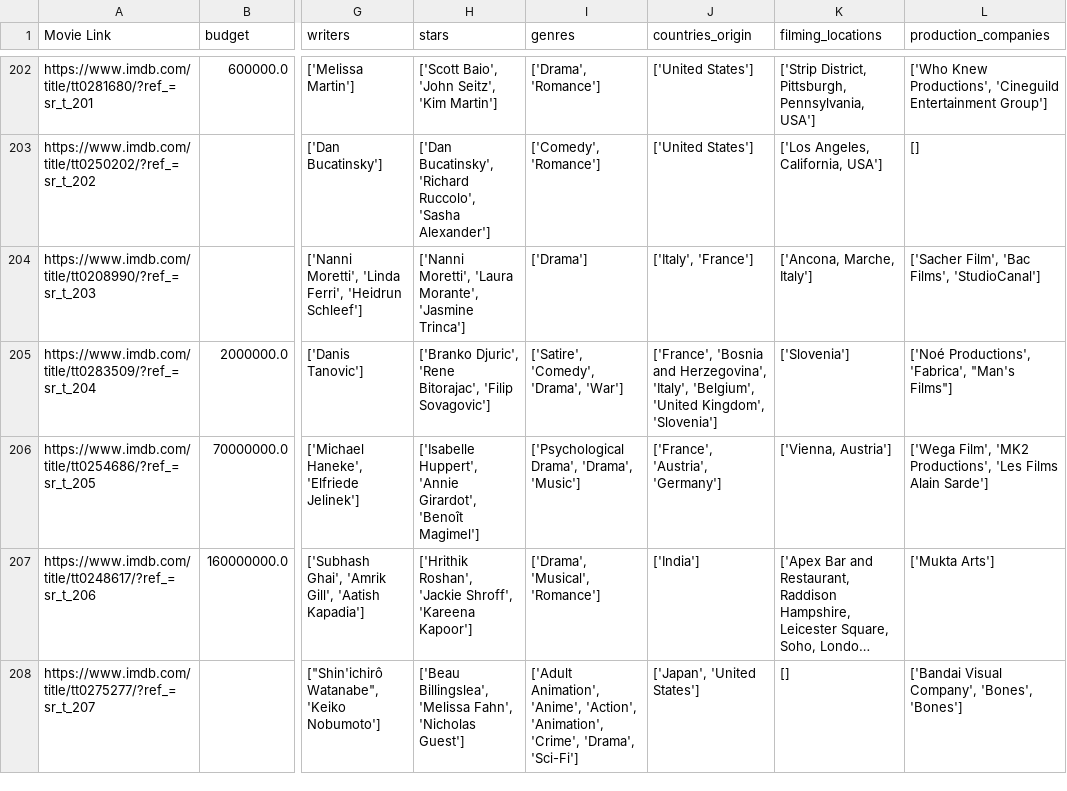
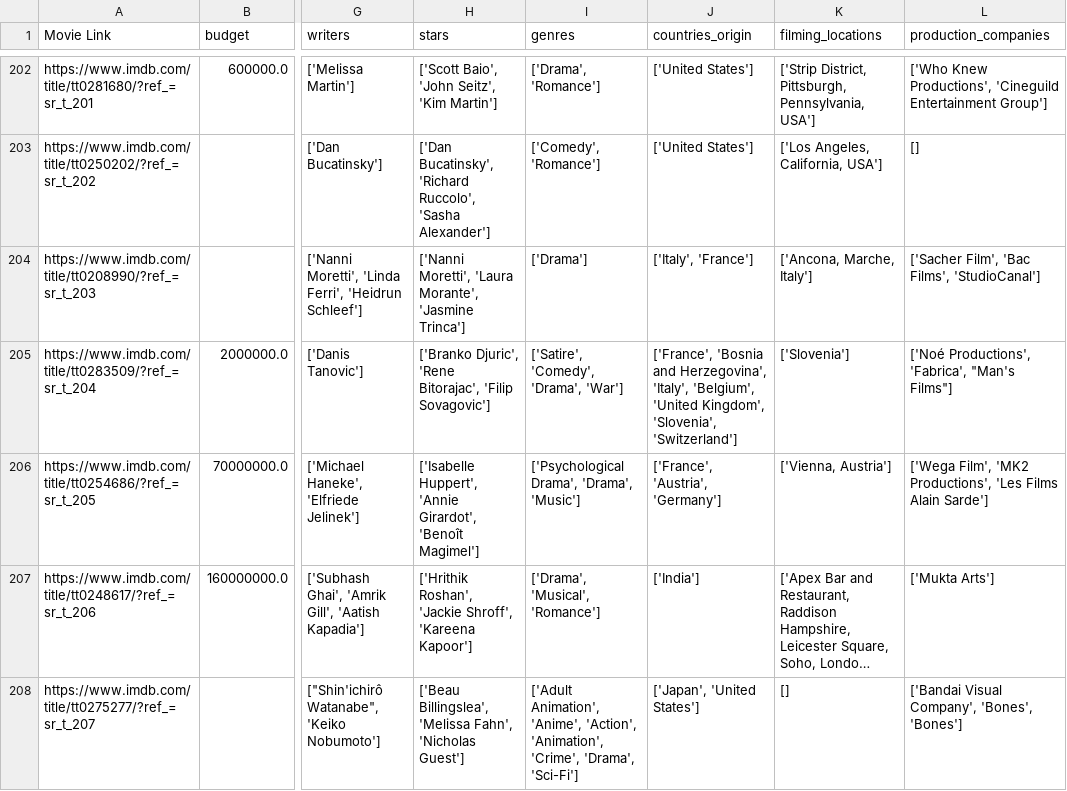
Before and after one commit to RaedAddala/Scraping-IMDB, a CSV file: Data/2001/advanced_movies_details_2001.csv, drawn as a sheet; only a part is shown, gaps mark what is left out; long unchanged cells end in …; the diff names each change by its address in the sheet, - before the commit and + after, or states it on an @@ line.

```diff
--- a/Data/2001/advanced_movies_details_2001.csv
+++ b/Data/2001/advanced_movies_details_2001.csv
-J205 (countries_origin): …'United Kingdom', 'Slovenia']
+J205 (countries_origin): …'United Kingdom', 'Slovenia', 'Switzerland']
```
Also changed, not shown: Data/1999/advanced_movies_details_1999.csv, Data/1999/imdb_movies_1999.csv, 5 other files.
